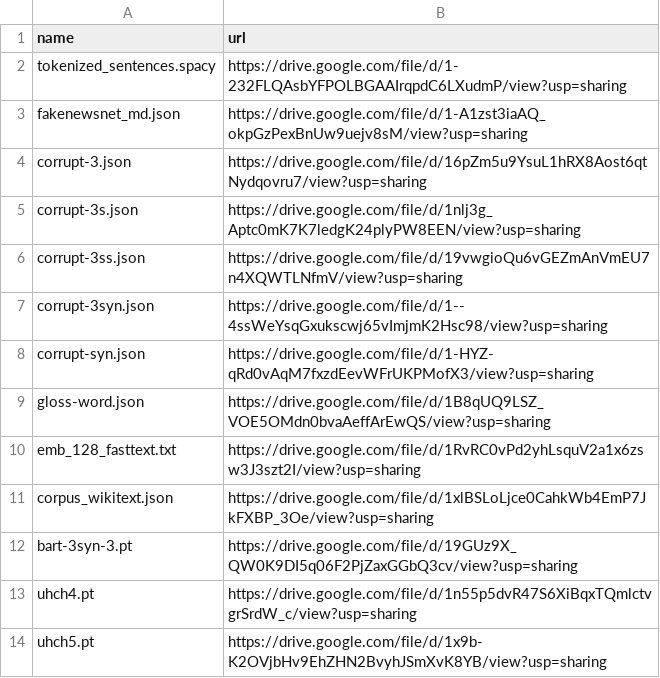
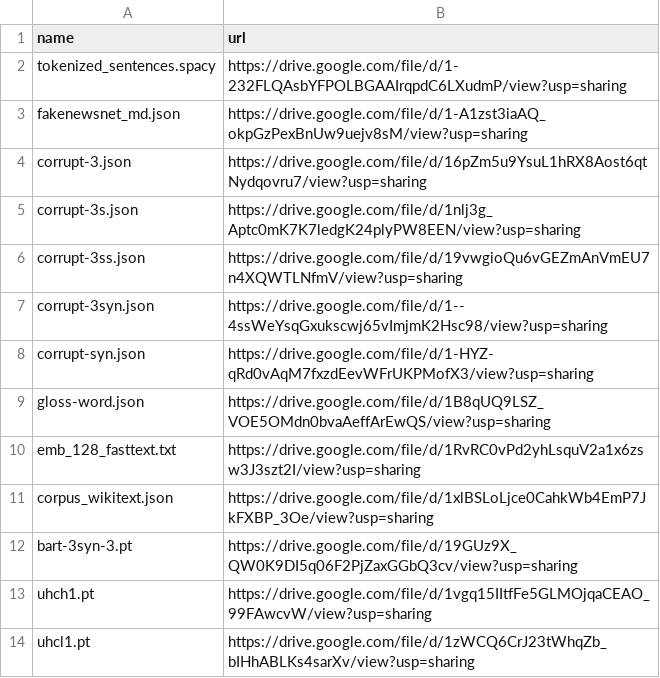
Before and after one commit to zhangruihan1/index, a CSV file: index.csv, drawn as a sheet; removed rows and columns are numbered as before the commit, all else as after; the diff names each change by its address in the sheet, - before the commit and + after, or states it on an @@ line.

Commit message:
Update index.csv

```diff
--- a/index.csv
+++ b/index.csv
-row 13: uhch4.pt | https://drive.google.com/file/d/1n55p5dvR47S6XiBqxTQmlctvgrSrdW_c/view?usp=sharing
-row 14: uhch5.pt | https://drive.google.com/file/d/1x9b-K2OVjbHv9EhZHN2BvyhJSmXvK8YB/view?usp=sharing
+row 13: uhch1.pt | https://drive.google.com/file/d/1vgq15IItfFe5GLMOjqaCEAO_99FAwcvW/view?usp=sharing
+row 14: uhcl1.pt | https://drive.google.com/file/d/1zWCQ6CrJ23tWhqZb_bIHhABLKs4sarXv/view?usp=sharing
```
